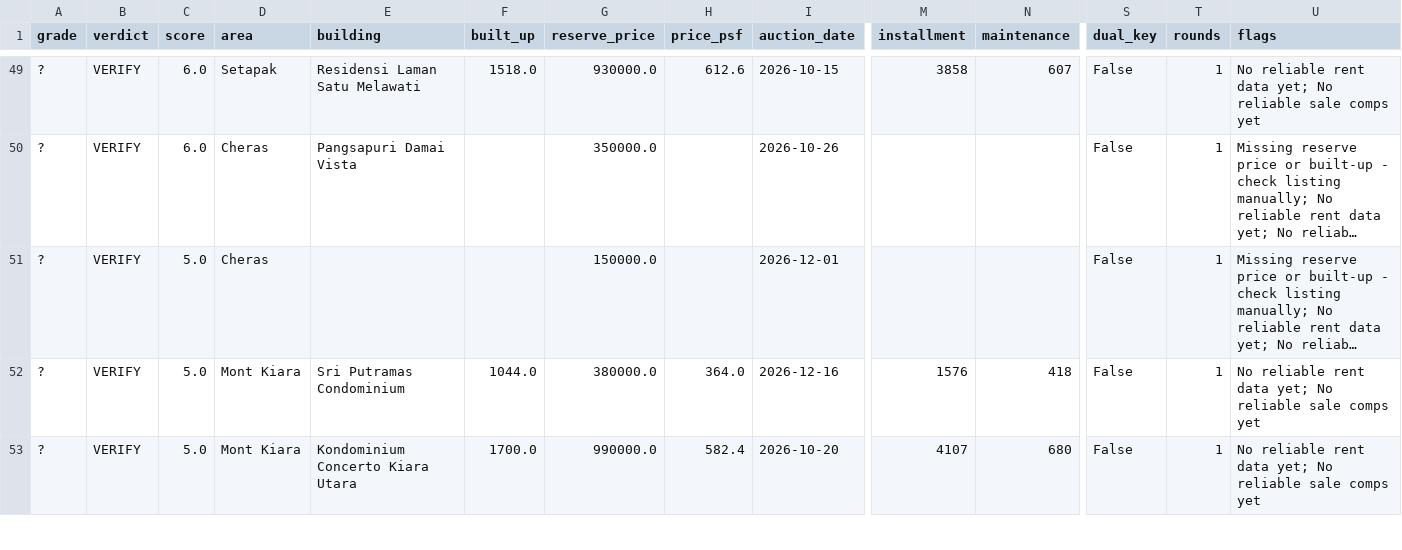
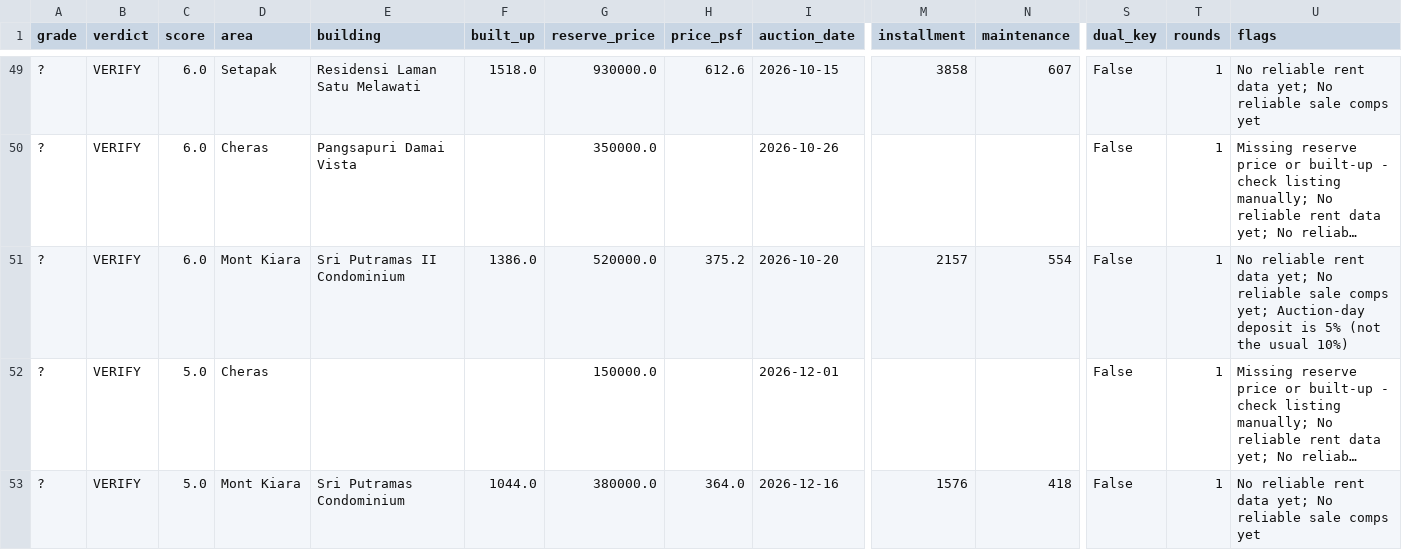
Before and after one commit to yeohzeyong/hi, a CSV file: docs/shortlist.csv, drawn as a sheet; only a part is shown, gaps mark what is left out; the shorter side is filled out with more unchanged rows; long unchanged cells end in …; rows hold the shown columns only; the diff covers the shown part only; the diff names each change by its address in the sheet, - before the commit and + after, or states it on an @@ line.

```diff
--- a/docs/shortlist.csv
+++ b/docs/shortlist.csv
+row 51: ? | VERIFY | 6.0 | Mont Kiara | Sri Putramas II Condominium | 1386.0 | 520000.0 | 375.2 | 2026-10-20 | 2157 | 554 | False | 1 | No reliable rent data yet; No reliable sale comps yet; Auction-day deposit is 5% (not the usual 10%)
```
Also changed, not shown: 1 edited cell elsewhere in this file, 4 other files.
